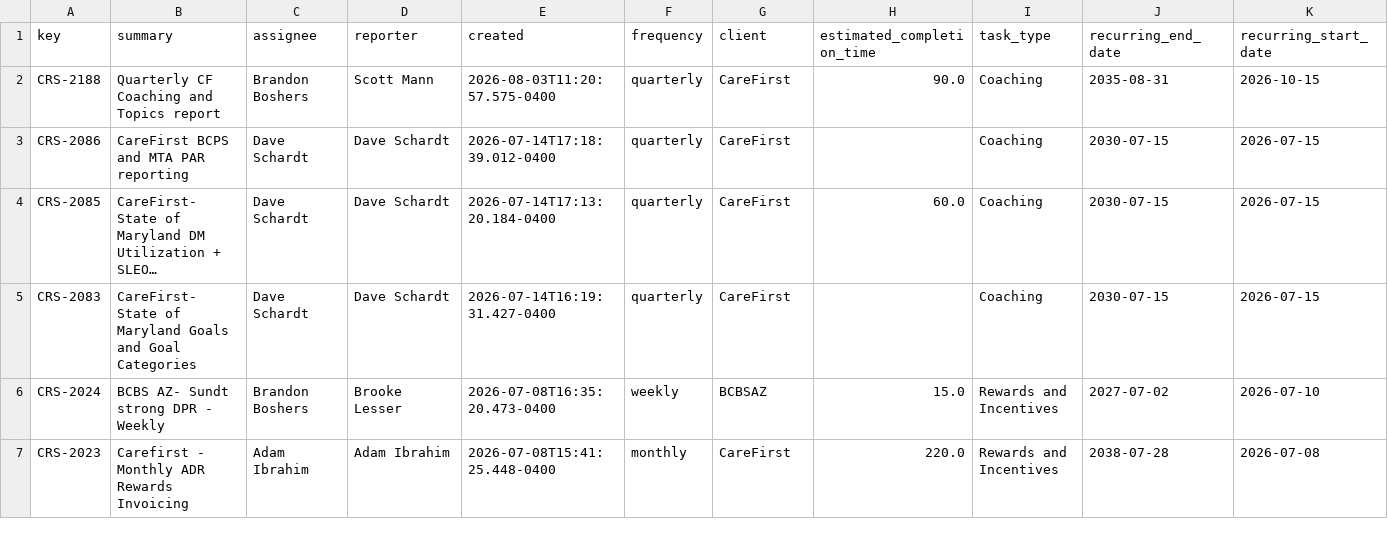
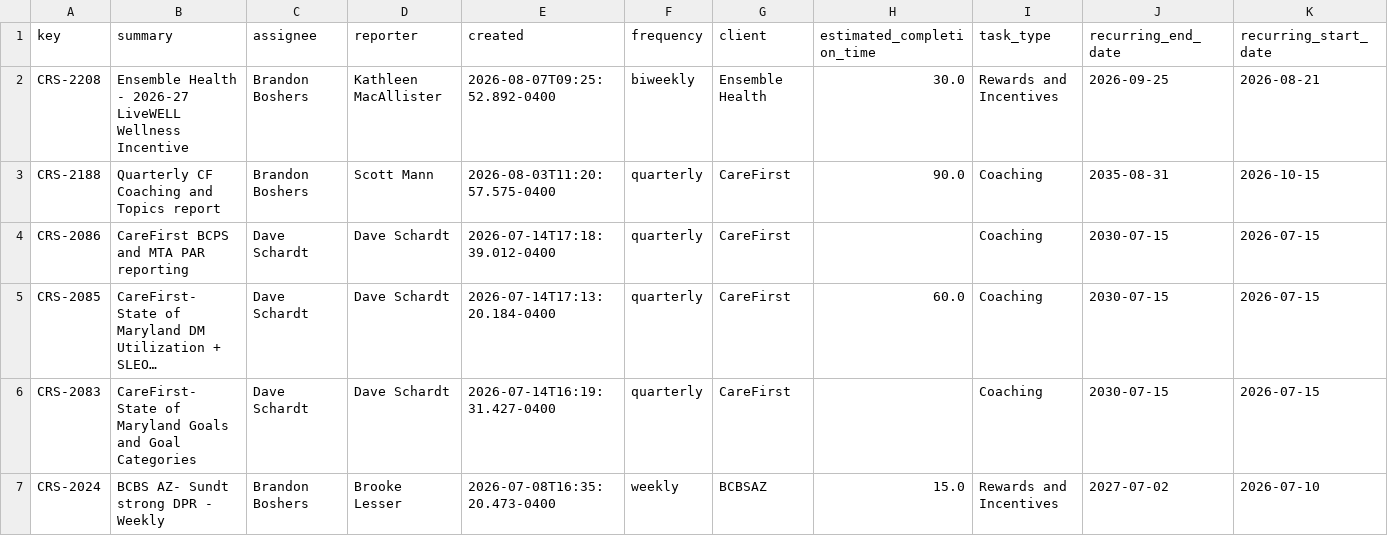
Before and after one commit to brandonboshers/crs-jira-dashboard, a CSV file: data/crs_jira_export_epics.csv, drawn as a sheet; only a part is shown; the shorter side is filled out with more unchanged rows; long unchanged cells end in ….

```diff
--- a/data/crs_jira_export_epics.csv
+++ b/data/crs_jira_export_epics.csv
@@ -1,2 +1,3 @@
 key,summary,assignee,reporter,created,frequency,client,estimated_completion_time,task_type,recurring_end_date,recurring_start_date
+CRS-2208,Ensemble Health - 2026-27 LiveWELL Wellness Incentive,Brandon Boshers,Kathleen MacAllister,2026-08-07T09:25:52.892-0400,biweekly,Ensemble Health,30.0,Rewards and Incentives,2026-09-25,2026-08-21
 CRS-2188,Quarterly CF Coaching and Topics report,Brandon Boshers,Scott Mann,2026-08-03T11:20:57.575-0400,quarterly,CareFirst,90.0,Coaching,2035-08-31,2026-10-15
```
Also changed, not shown: data/crs_jira_export.csv.
